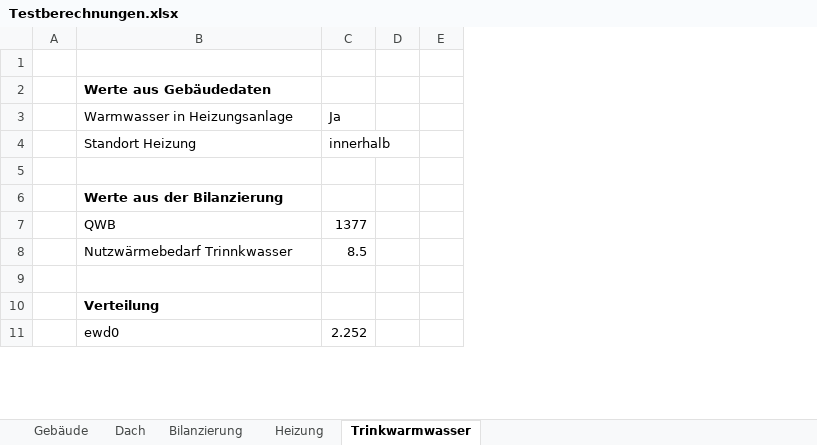
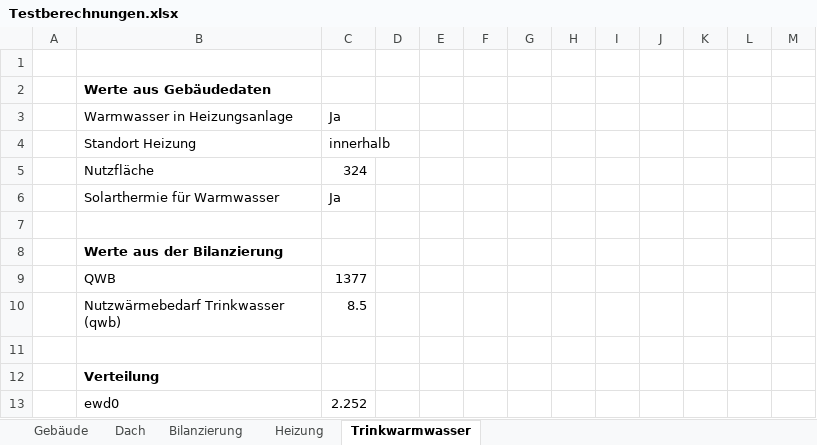
Before and after one commit to mahype/Immoticket24-enon, an Excel workbook: din18599/Testberechnungen.xlsx, sheet Trinkwarmwasser, drawn as a sheet; only a part is shown; values as stored, in another font and other column widths than the file's, no borders; removed rows and columns are numbered as before the commit, all else as after; the diff covers the shown part only; the diff names each change by its address in the sheet, - before the commit and + after, or states it on an @@ line.

Commit message:
Trinkwarmwasser fertig

```diff
--- a/din18599/Testberechnungen.xlsx (sheet Trinkwarmwasser)
+++ b/din18599/Testberechnungen.xlsx (sheet Trinkwarmwasser)
+column D, empty
+column E, empty
+column F, empty
+column G, empty
-column E, empty
+column I, empty
+column J, empty
+column K, empty
+column L, empty
+column M, empty
+row 5:  | Nutzfläche | 324
+row 6:  | Solarthermie für Warmwasser | Ja
-B10 (Warmwasser in Heizungsanlage): Nutzwärmebedarf Trinnkwasser
+B10 (Warmwasser in Heizungsanlage): Nutzwärmebedarf Trinkwasser (qwb)
```
Also changed, not shown: 62 added rows and 3 edited cells elsewhere in this sheet, sheet Gebäude, formulas that keep their value, 7 other files.
